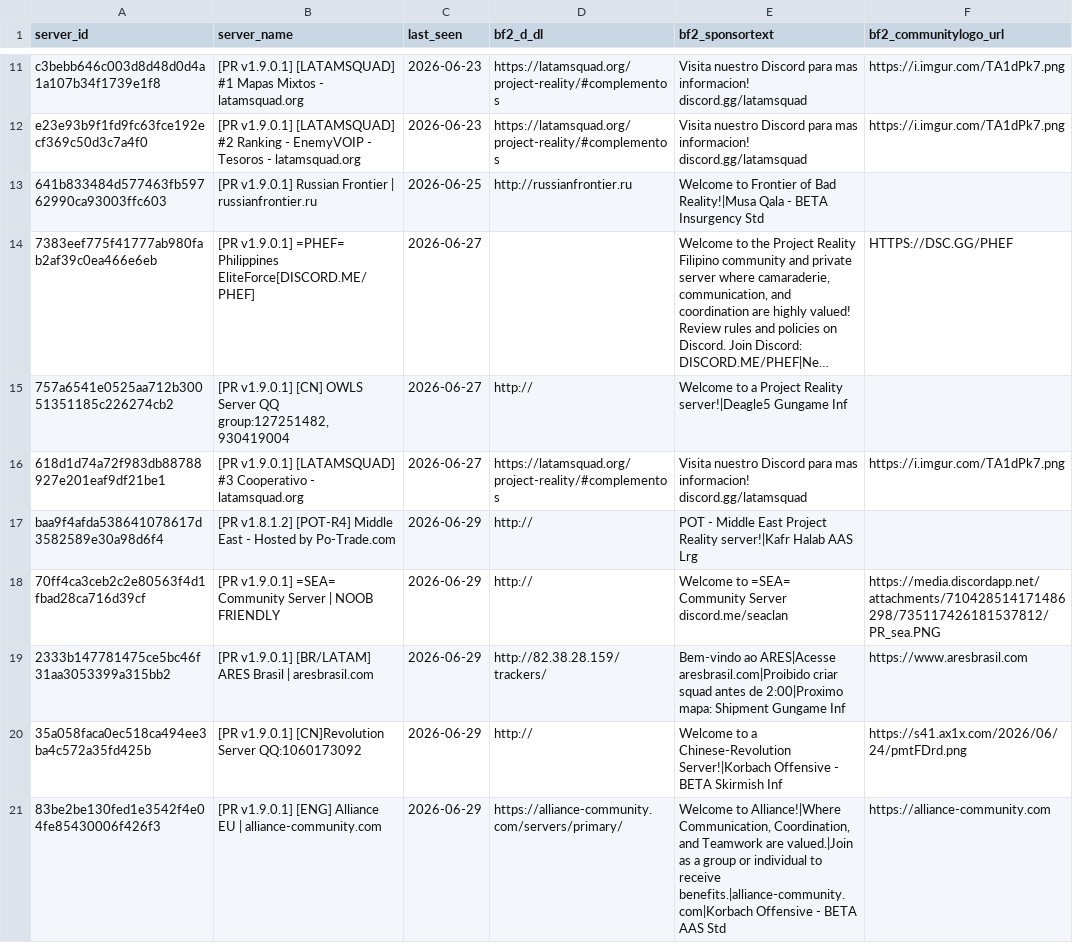
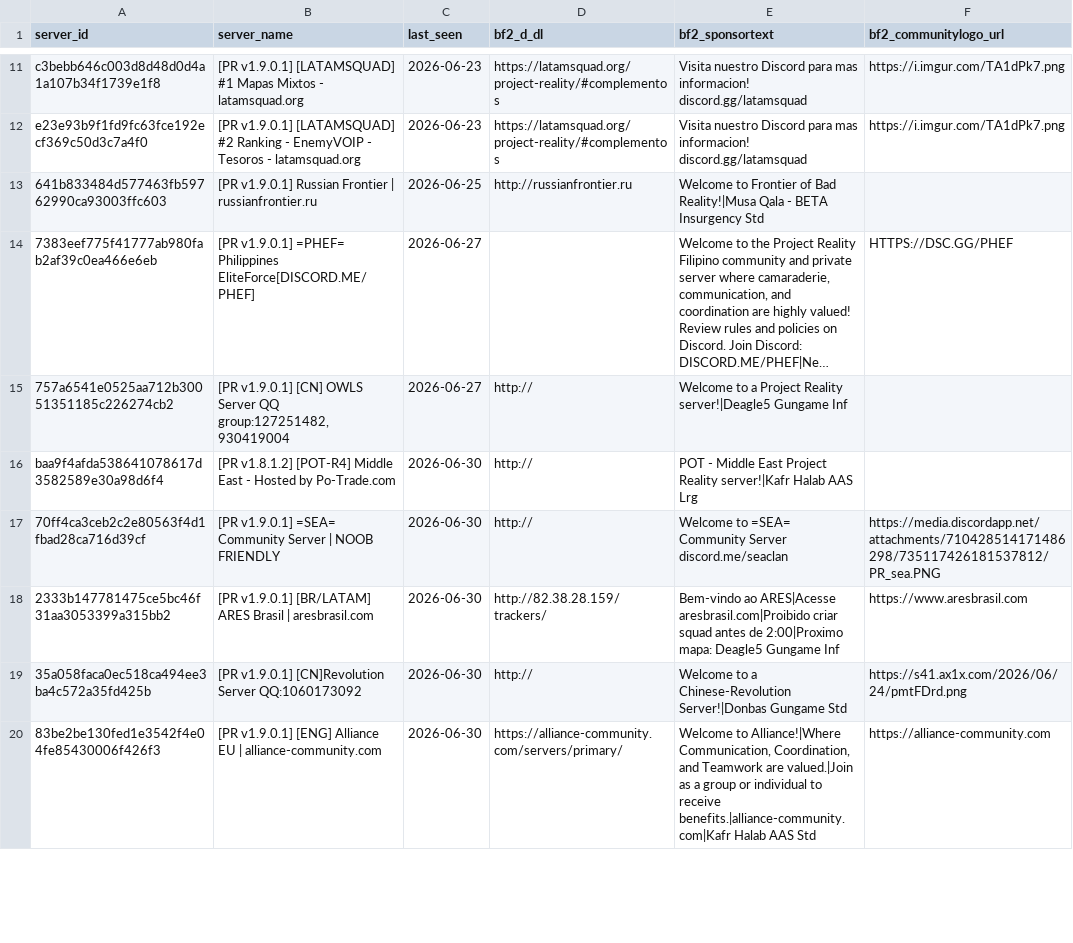
Before and after one commit to SucharMistrz/PRServerTracker, a TSV file: data/servers_last_seen.tsv, drawn as a sheet; only a part is shown, gaps mark what is left out; long unchanged cells end in …; the diff covers the shown part only.

```diff
--- a/data/servers_last_seen.tsv
+++ b/data/servers_last_seen.tsv
@@ -15,7 +15,6 @@ e23e93b9f1fd9fc63fce192ecf369c50d3c7a4f0	[PR v1.9.0.1] [LATAMSQUAD] #2 Ranking -
 757a6541e0525aa712b30051351185c226274cb2	[PR v1.9.0.1] [CN] OWLS Server QQ group:127251482,930419004	2026-06-27	http://	Welcome to a Project Reality server!|Deagle5 Gungame Inf	
-618d1d74a72f983db88788927e201eaf9df21be1	[PR v1.9.0.1] [LATAMSQUAD] #3 Cooperativo - latamsquad.org	2026-06-27	https://latamsquad.org/project-reality/#complementos	Visita nuestro Discord para mas informacion! discord.gg/latamsquad	https://i.imgur.com/TA1dPk7.png
-baa9f4afda538641078617d3582589e30a98d6f4	[PR v1.8.1.2] [POT-R4] Middle East - Hosted by Po-Trade.com	2026-06-29	http://	POT - Middle East Project Reality server!|Kafr Halab AAS Lrg	
-70ff4ca3ceb2c2e80563f4d1fbad28ca716d39cf	[PR v1.9.0.1] =SEA= Community Server | NOOB FRIENDLY	2026-06-29	http://	Welcome to =SEA= Community Server discord.me/seaclan	https://media.discordapp.net/attachments/710428514171486298/735117426181537812/PR_sea.PNG
-2333b147781475ce5bc46f31aa3053399a315bb2	[PR v1.9.0.1] [BR/LATAM] ARES Brasil | aresbrasil.com	2026-06-29	http://82.38.28.159/trackers/	Bem-vindo ao ARES|Acesse aresbrasil.com|Proibido criar squad antes de 2:00|Proximo mapa: Shipment Gungame Inf	https://www.aresbrasil.com
-35a058faca0ec518ca494ee3ba4c572a35fd425b	[PR v1.9.0.1] [CN]Revolution Server QQ:1060173092	2026-06-29	http://	Welcome to a Chinese-Revolution Server!|Korbach Offensive - BETA Skirmish Inf	https://s41.ax1x.com/2026/06/24/pmtFDrd.png
-83be2be130fed1e3542f4e04fe85430006f426f3	[PR v1.9.0.1] [ENG] Alliance EU | alliance-community.com	2026-06-29	https://alliance-community.com/servers/primary/	Welcome to Alliance!|Where Communication, Coordination, and Teamwork are valued.|Join as a group or individual to receive benefits.|alliance-community.com|Korbach Offensive - BETA AAS Std	https://alliance-community.com
+baa9f4afda538641078617d3582589e30a98d6f4	[PR v1.8.1.2] [POT-R4] Middle East - Hosted by Po-Trade.com	2026-06-30	http://	POT - Middle East Project Reality server!|Kafr Halab AAS Lrg	
+70ff4ca3ceb2c2e80563f4d1fbad28ca716d39cf	[PR v1.9.0.1] =SEA= Community Server | NOOB FRIENDLY	2026-06-30	http://	Welcome to =SEA= Community Server discord.me/seaclan	https://media.discordapp.net/attachments/710428514171486298/735117426181537812/PR_sea.PNG
+2333b147781475ce5bc46f31aa3053399a315bb2	[PR v1.9.0.1] [BR/LATAM] ARES Brasil | aresbrasil.com	2026-06-30	http://82.38.28.159/trackers/	Bem-vindo ao ARES|Acesse aresbrasil.com|Proibido criar squad antes de 2:00|Proximo mapa: Deagle5 Gungame Inf	https://www.aresbrasil.com
+35a058faca0ec518ca494ee3ba4c572a35fd425b	[PR v1.9.0.1] [CN]Revolution Server QQ:1060173092	2026-06-30	http://	Welcome to a Chinese-Revolution Server!|Donbas Gungame Std	https://s41.ax1x.com/2026/06/24/pmtFDrd.png
+83be2be130fed1e3542f4e04fe85430006f426f3	[PR v1.9.0.1] [ENG] Alliance EU | alliance-community.com	2026-06-30	https://alliance-community.com/servers/primary/	Welcome to Alliance!|Where Communication, Coordination, and Teamwork are valued.|Join as a group or individual to receive benefits.|alliance-community.com|Kafr Halab AAS Std	https://alliance-community.com
```
Also changed, not shown: 1 added row and 21 edited cells elsewhere in this file.
